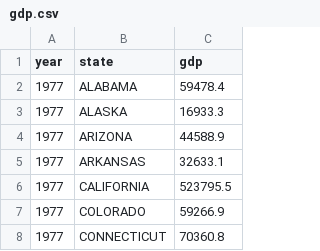
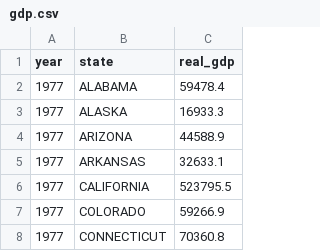
Before and after one commit to ranieri-unimi/bastianin-2022, a CSV file: datasets/gdp.csv, drawn as a sheet; only a part is shown.

```diff
--- a/datasets/gdp.csv
+++ b/datasets/gdp.csv
@@ -1,2 +1,2 @@
-year,state,gdp
+year,state,real_gdp
 1977,ALABAMA,59478.4
```
Also changed, not shown: datasets/house_vote.csv, datasets/pop_vote.csv, 1 other file.
